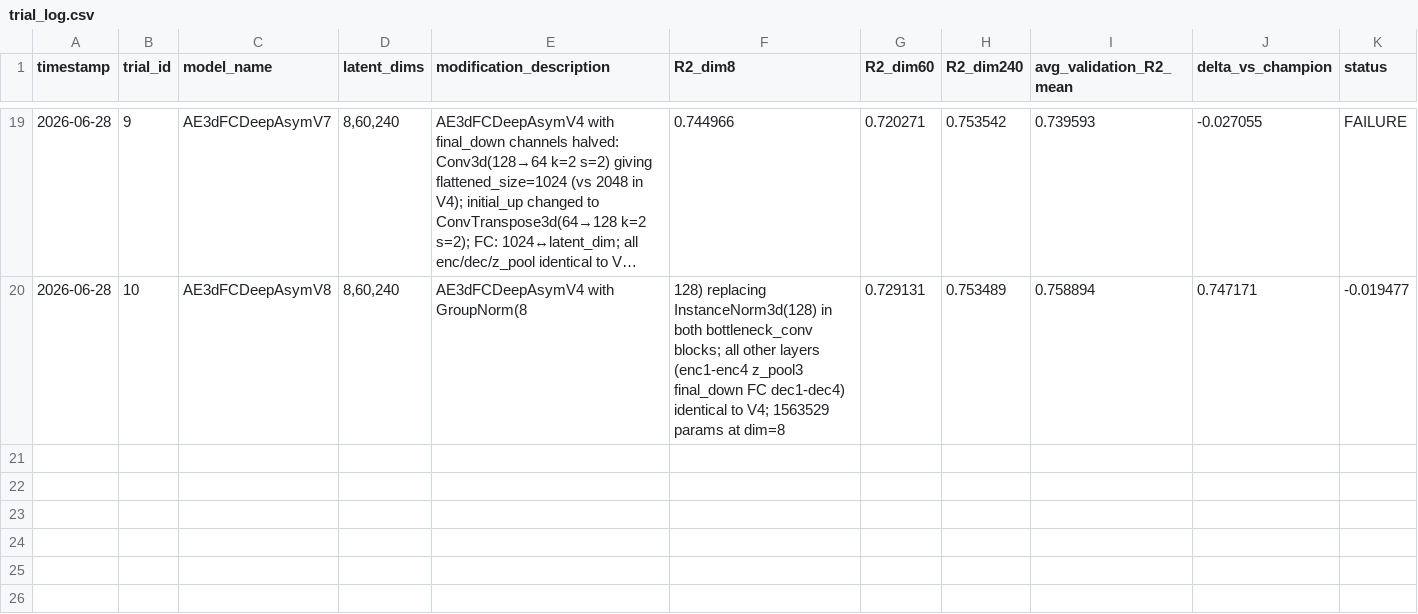
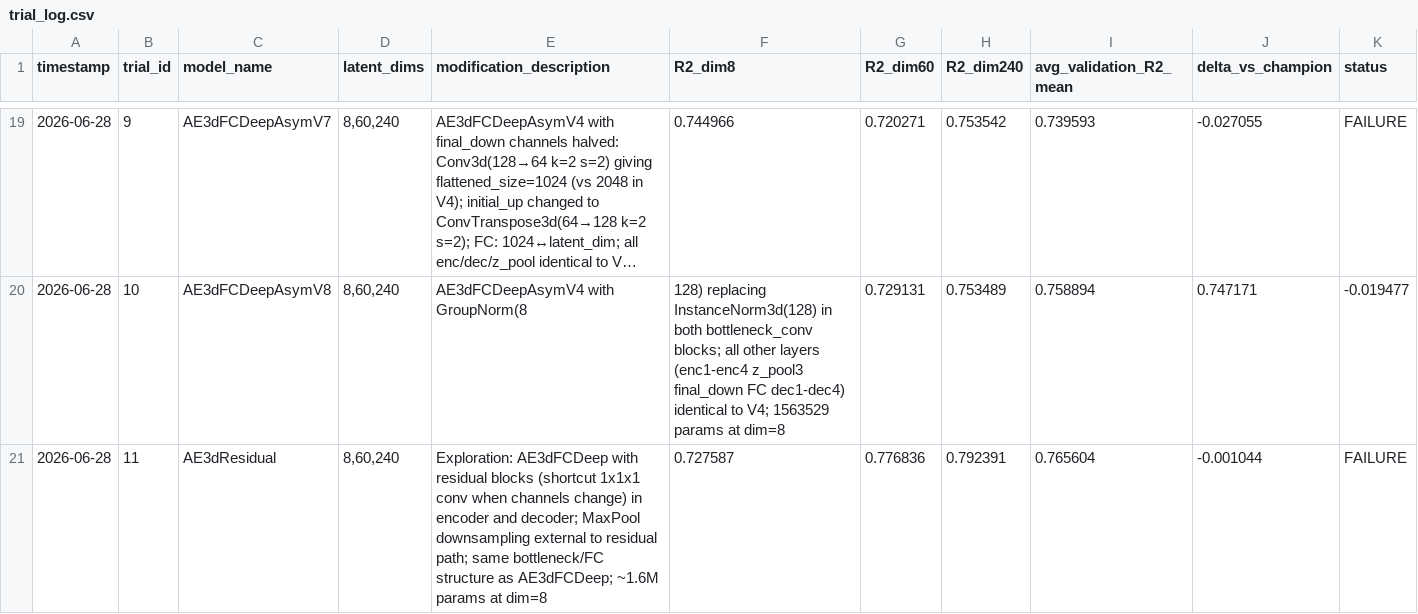
Before and after one commit to Arthur-Peronne/SDSC-IRM, a CSV file: ai_agent/trials_conclusions/trial_log.csv, drawn as a sheet; only a part is shown, gaps mark what is left out; long unchanged cells end in …; rows hold the shown columns only; the diff names each change by its address in the sheet, - before the commit and + after, or states it on an @@ line.

```diff
--- a/ai_agent/trials_conclusions/trial_log.csv
+++ b/ai_agent/trials_conclusions/trial_log.csv
+row 21: 2026-06-28 | 11 | AE3dResidual | 8,60,240 | Exploration: AE3dFCDeep with residual blocks (shortcut 1x1x1 conv when channels change) in encoder and decoder; MaxPool downsampling external to residual path; same bottleneck/FC structure as AE3dFCDeep; ~1.6M params at dim=8 | 0.727587 | 0.776836 | 0.792391 | 0.765604 | -0.001044 | FAILURE
```
Also changed, not shown: 1 other file.
